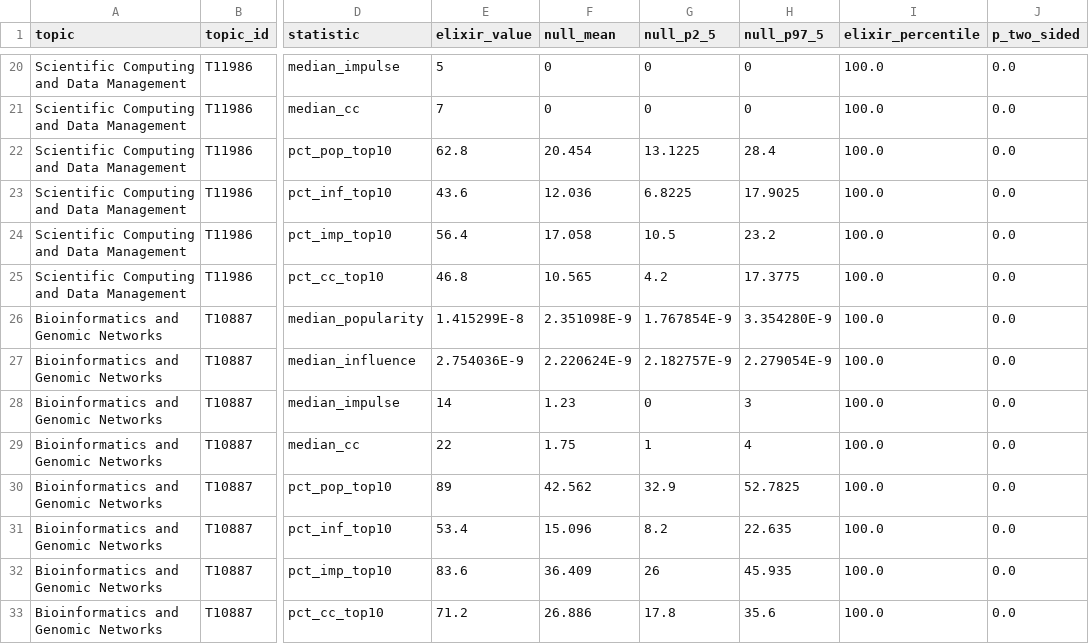
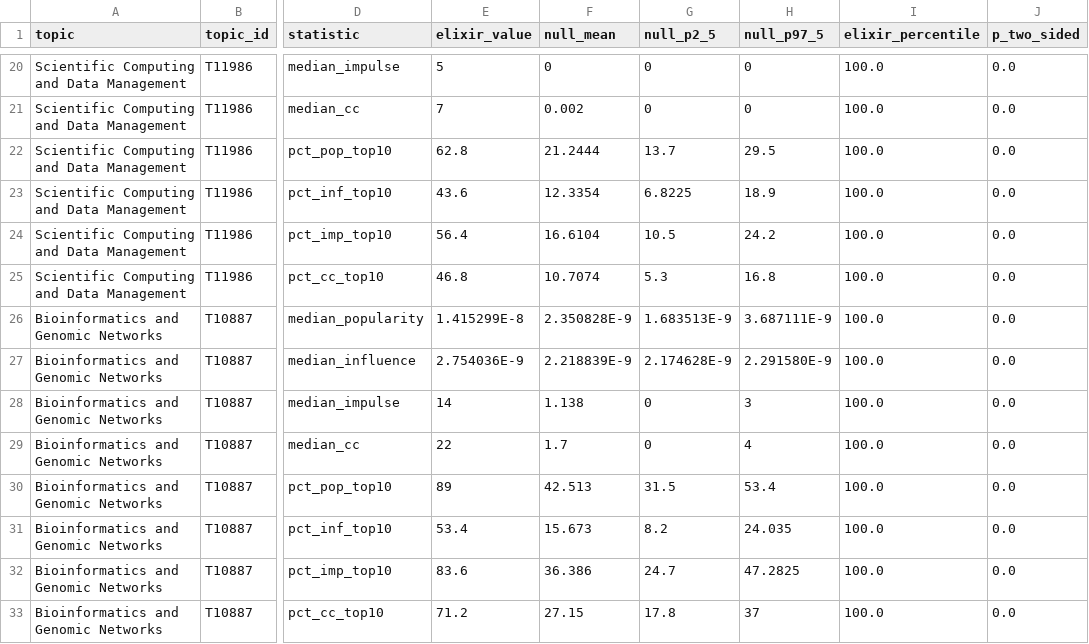
Before and after one commit to cirillodavide/BioHackathonEU-2026, a CSV file: topic_analysis/results/openalex_topic_comparison.csv, drawn as a sheet; only a part is shown, gaps mark what is left out; the diff covers the shown part only; the diff names each change by its address in the sheet, - before the commit and + after, or states it on an @@ line.

```diff
--- a/topic_analysis/results/openalex_topic_comparison.csv
+++ b/topic_analysis/results/openalex_topic_comparison.csv
-F21 (null_mean): 0
+F21 (null_mean): 0.002
-F22 (null_mean): 20.454
+F22 (null_mean): 21.2444
-G22 (null_p2_5): 13.1225
+G22 (null_p2_5): 13.7
-H22 (null_p97_5): 28.4
+H22 (null_p97_5): 29.5
-F23 (null_mean): 12.036
+F23 (null_mean): 12.3354
-H23 (null_p97_5): 17.9025
+H23 (null_p97_5): 18.9
-F24 (null_mean): 17.058
+F24 (null_mean): 16.6104
-H24 (null_p97_5): 23.2
+H24 (null_p97_5): 24.2
-F25 (null_mean): 10.565
+F25 (null_mean): 10.7074
-G25 (null_p2_5): 4.2
+G25 (null_p2_5): 5.3
-H25 (null_p97_5): 17.3775
+H25 (null_p97_5): 16.8
-F26 (null_mean): 2.351098E-9
+F26 (null_mean): 2.350828E-9
-G26 (null_p2_5): 1.767854E-9
+G26 (null_p2_5): 1.683513E-9
-H26 (null_p97_5): 3.354280E-9
+H26 (null_p97_5): 3.687111E-9
-F27 (null_mean): 2.220624E-9
+F27 (null_mean): 2.218839E-9
-G27 (null_p2_5): 2.182757E-9
+G27 (null_p2_5): 2.174628E-9
-H27 (null_p97_5): 2.279054E-9
+H27 (null_p97_5): 2.291580E-9
-F28 (null_mean): 1.23
+F28 (null_mean): 1.138
-F29 (null_mean): 1.75
+F29 (null_mean): 1.7
-G29 (null_p2_5): 1
+G29 (null_p2_5): 0
-F30 (null_mean): 42.562
+F30 (null_mean): 42.513
-G30 (null_p2_5): 32.9
+G30 (null_p2_5): 31.5
-H30 (null_p97_5): 52.7825
+H30 (null_p97_5): 53.4
-F31 (null_mean): 15.096
+F31 (null_mean): 15.673
-H31 (null_p97_5): 22.635
+H31 (null_p97_5): 24.035
-F32 (null_mean): 36.409
+F32 (null_mean): 36.386
-G32 (null_p2_5): 26
+G32 (null_p2_5): 24.7
-H32 (null_p97_5): 45.935
+H32 (null_p97_5): 47.2825
-F33 (null_mean): 26.886
+F33 (null_mean): 27.15
-H33 (null_p97_5): 35.6
+H33 (null_p97_5): 37
```
Also changed, not shown: 50 edited cells elsewhere in this file, 20 other files.
